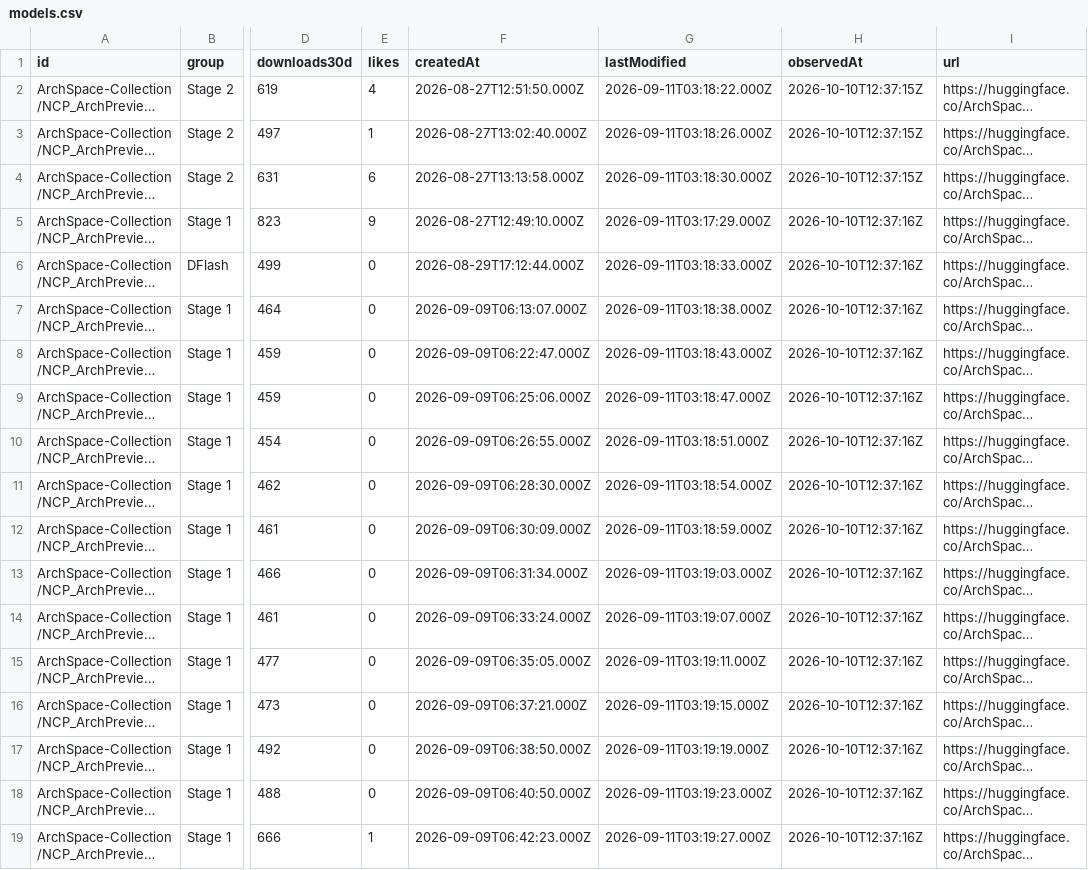
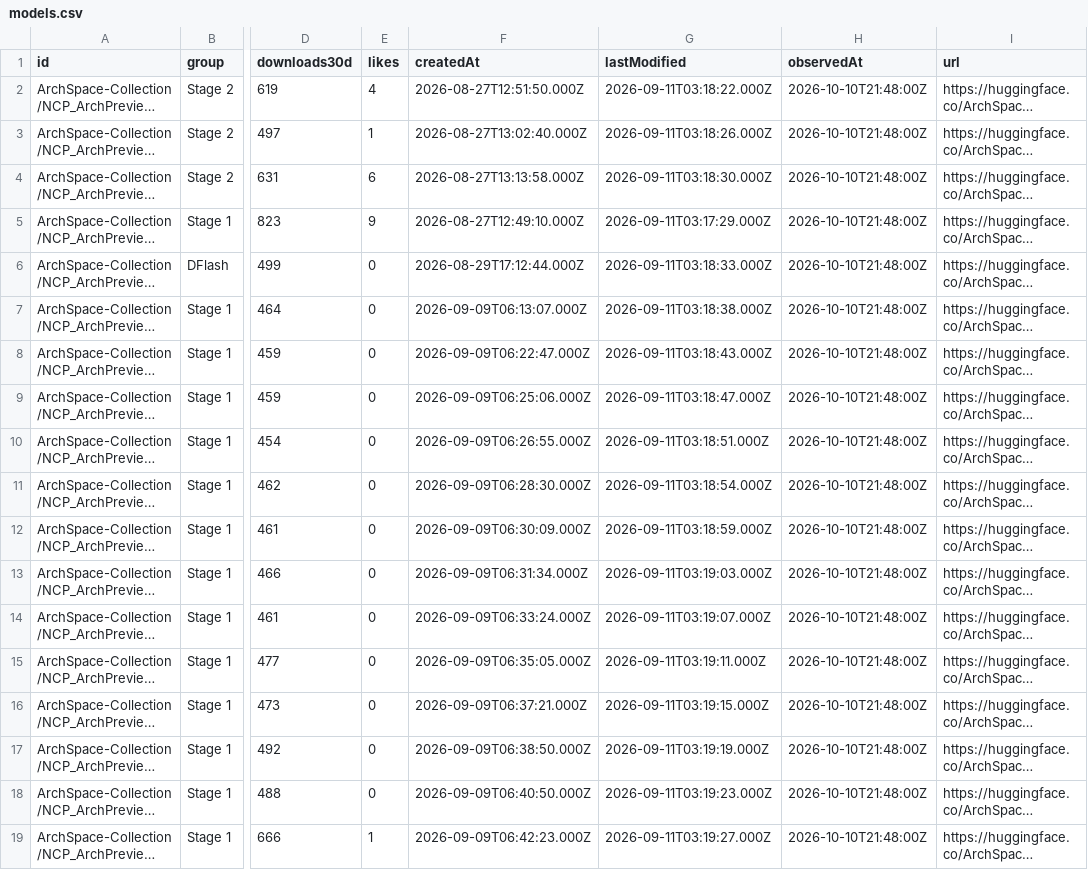
Before and after one commit to LuckySJTU/ncp-archpreview-downloads, a CSV file: docs/data/models.csv, drawn as a sheet; only a part is shown, gaps mark what is left out; long unchanged cells end in …; the diff names each change by its address in the sheet, - before the commit and + after, or states it on an @@ line.

```diff
--- a/docs/data/models.csv
+++ b/docs/data/models.csv
-H2:H4 (observedAt): 2026-10-10T12:37:15Z
+H2:H4 (observedAt): 2026-10-10T21:48:00Z
-H5:H19 (observedAt): 2026-10-10T12:37:16Z
+H5:H19 (observedAt): 2026-10-10T21:48:00Z
```
Also changed, not shown: docs/data/modelscope/models.csv, 8 other files.
